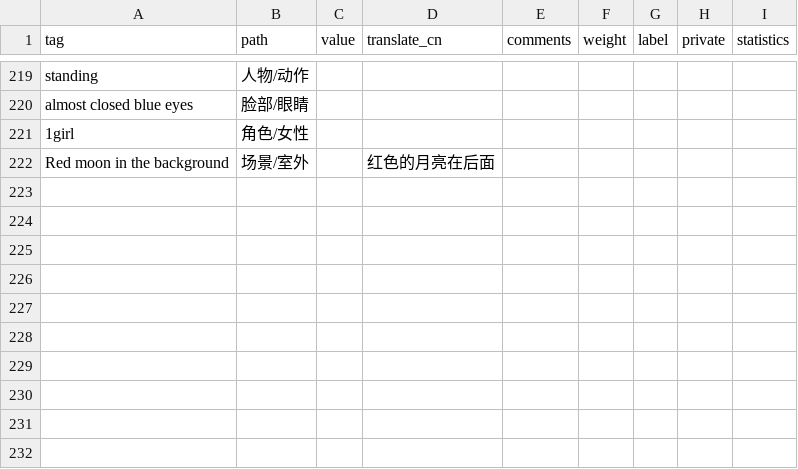
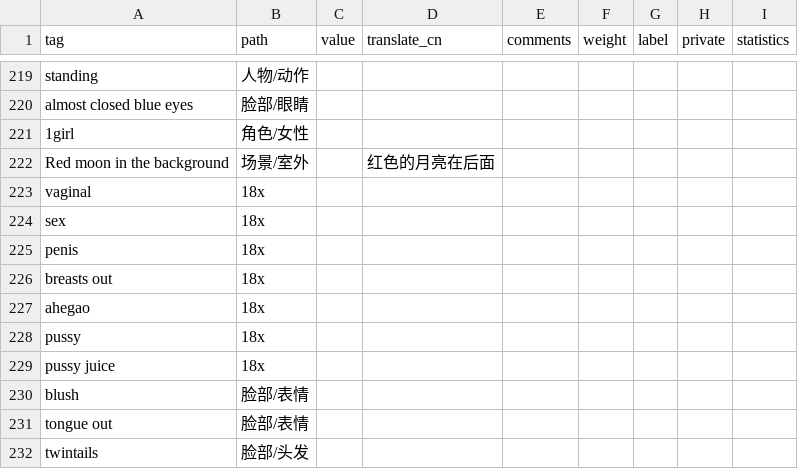
Before and after one commit to SleepySoft/StableDiffusionTagsManager, a CSV file: public.csv, drawn as a sheet; only a part is shown, gaps mark what is left out.

```diff
--- a/public.csv
+++ b/public.csv
@@ -222 +222,11 @@ almost closed blue eyes,脸部/眼睛,,,,,,,
 Red moon in the background,场景/室外,,红色的月亮在后面,,,,,
+vaginal,18x,,,,,,,
+sex,18x,,,,,,,
+penis,18x,,,,,,,
+breasts out,18x,,,,,,,
+ahegao,18x,,,,,,,
+pussy,18x,,,,,,,
+pussy juice,18x,,,,,,,
+blush,脸部/表情,,,,,,,
+tongue out,脸部/表情,,,,,,,
+twintails,脸部/头发,,,,,,,
```
Also changed, not shown: 2 other files.
